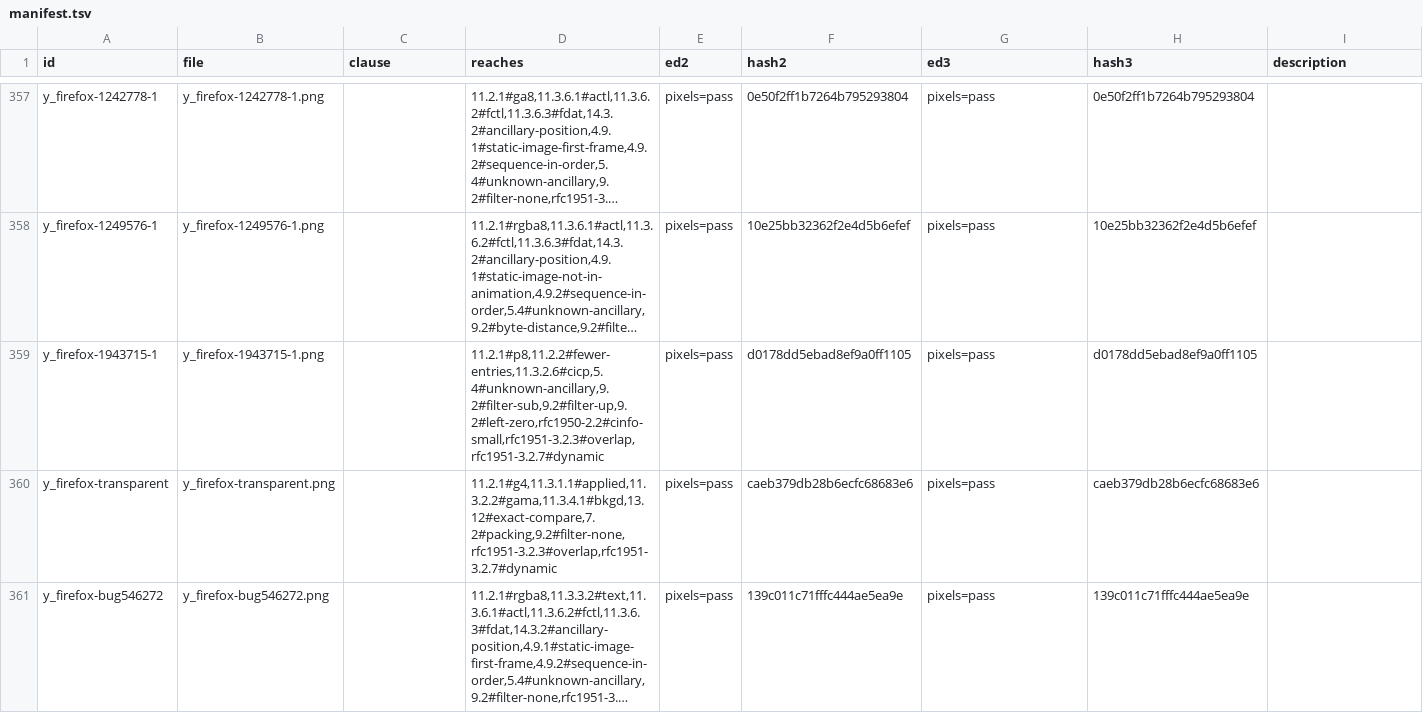
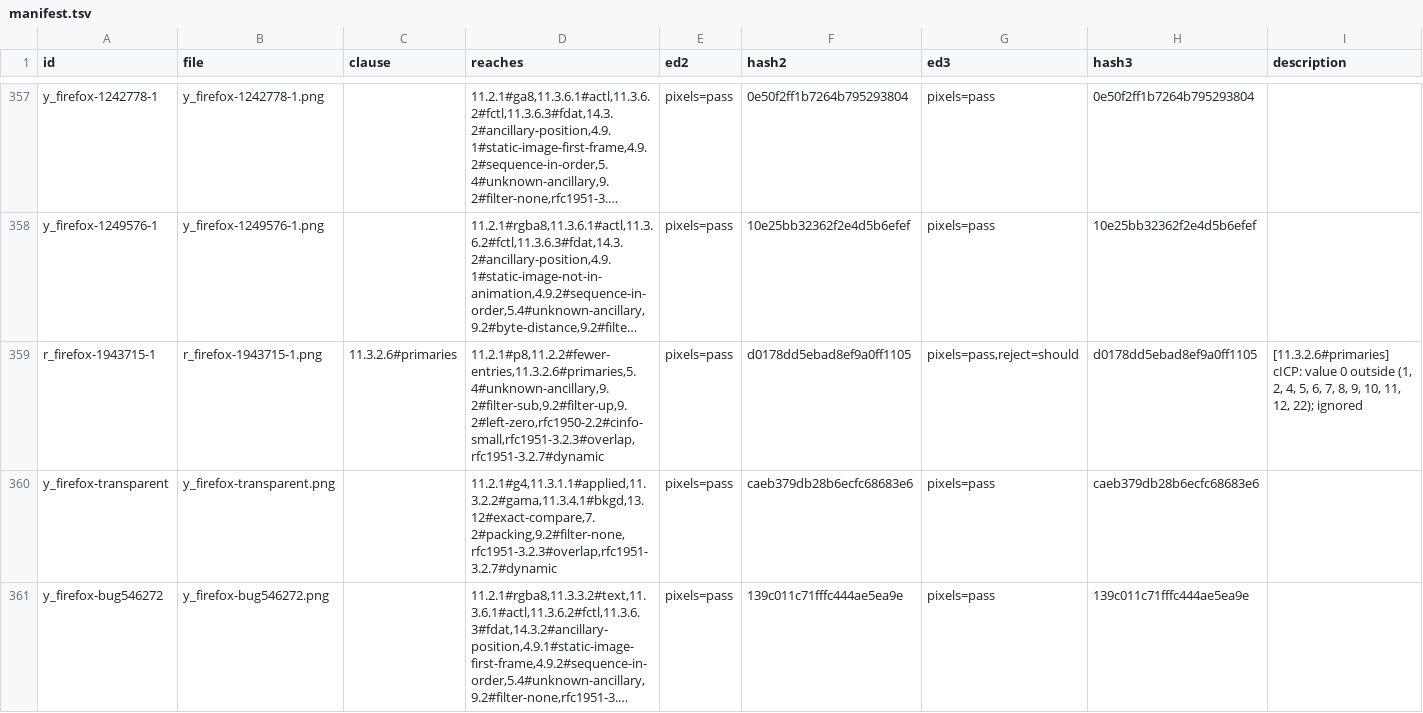
Before and after one commit to MrMetric/difftest-png, a TSV file: decode/manifest.tsv, drawn as a sheet; only a part is shown, gaps mark what is left out; long unchanged cells end in …; the diff covers the shown part only; the diff names each change by its address in the sheet, - before the commit and + after, or states it on an @@ line.

```diff
--- a/decode/manifest.tsv
+++ b/decode/manifest.tsv
-A359 (id): y_firefox-1943715-1
+A359 (id): r_firefox-1943715-1
-B359 (file): y_firefox-1943715-1.png
+B359 (file): r_firefox-1943715-1.png
-C359 (clause): (empty)
+C359 (clause): 11.3.2.6#primaries
-D359 (reaches): 11.2.1#p8,11.2.2#fewer-entries,11.3.2.6#cicp,5.4#unknown-ancillary,9.2#filter-sub,9.2#filter-up,9.2#left-zero,rfc1950-2.2#cinfo-small,rfc1951-3.2.3#overlap,rfc1951-3.2.7#dynamic
+D359 (reaches): 11.2.1#p8,11.2.2#fewer-entries,11.3.2.6#primaries,5.4#unknown-ancillary,9.2#filter-sub,9.2#filter-up,9.2#left-zero,rfc1950-2.2#cinfo-small,rfc1951-3.2.3#overlap,rfc1951-3.2.7#dynamic
-G359 (ed3): pixels=pass
+G359 (ed3): pixels=pass,reject=should
-I359 (description): (empty)
+I359 (description): [11.3.2.6#primaries] cICP: value 0 outside (1, 2, 4, 5, 6, 7, 8, 9, 10, 11, 12, 22); ignored
```
Also changed, not shown: 6 edited cells elsewhere in this file, spec/clauses.tsv, 5 other files.
